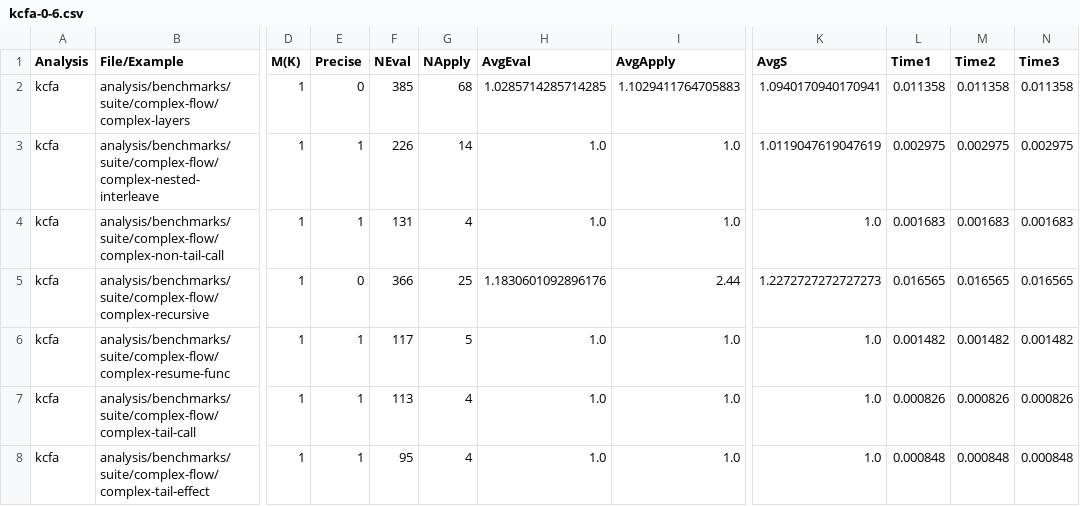
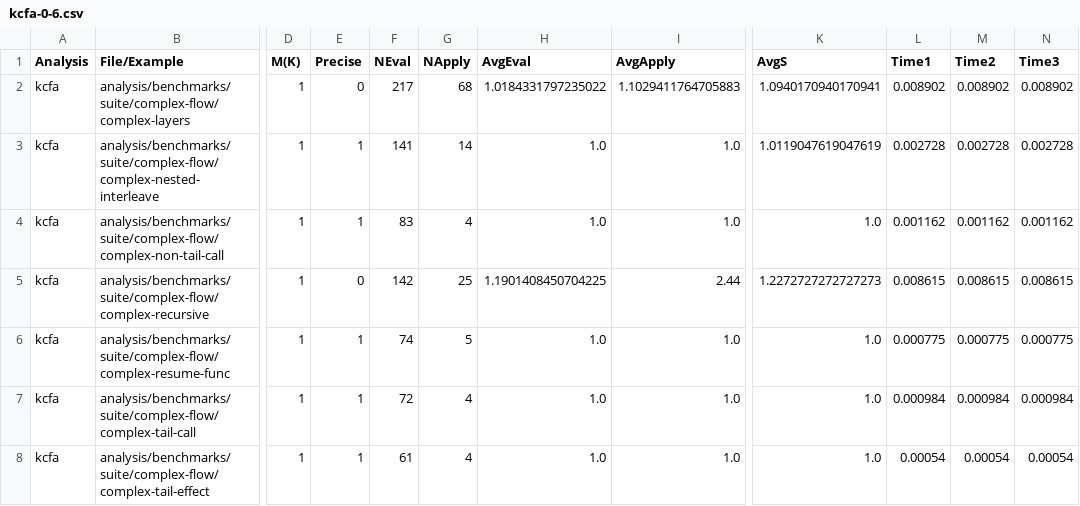
Before and after one commit to TimWhiting/koka, a CSV file: benchmarks/results/suite/complex-flow/kcfa-0-6.csv, drawn as a sheet; only a part is shown, gaps mark what is left out; the diff covers the shown part only; the diff names each change by its address in the sheet, - before the commit and + after, or states it on an @@ line.

```diff
--- a/benchmarks/results/suite/complex-flow/kcfa-0-6.csv
+++ b/benchmarks/results/suite/complex-flow/kcfa-0-6.csv
-F2 (NEval): 385
+F2 (NEval): 217
-H2 (AvgEval): 1.0285714285714285
+H2 (AvgEval): 1.0184331797235022
-L2 (Time1): 0.011358
+L2 (Time1): 0.008902
-M2 (Time2): 0.011358
+M2 (Time2): 0.008902
-N2 (Time3): 0.011358
+N2 (Time3): 0.008902
-F3 (NEval): 226
+F3 (NEval): 141
-L3 (Time1): 0.002975
+L3 (Time1): 0.002728
-M3 (Time2): 0.002975
+M3 (Time2): 0.002728
-N3 (Time3): 0.002975
+N3 (Time3): 0.002728
-F4 (NEval): 131
+F4 (NEval): 83
-L4 (Time1): 0.001683
+L4 (Time1): 0.001162
-M4 (Time2): 0.001683
+M4 (Time2): 0.001162
-N4 (Time3): 0.001683
+N4 (Time3): 0.001162
-F5 (NEval): 366
+F5 (NEval): 142
-H5 (AvgEval): 1.1830601092896176
+H5 (AvgEval): 1.1901408450704225
-L5 (Time1): 0.016565
+L5 (Time1): 0.008615
-M5 (Time2): 0.016565
+M5 (Time2): 0.008615
-N5 (Time3): 0.016565
+N5 (Time3): 0.008615
-F6 (NEval): 117
+F6 (NEval): 74
-L6 (Time1): 0.001482
+L6 (Time1): 0.000775
-M6 (Time2): 0.001482
+M6 (Time2): 0.000775
-N6 (Time3): 0.001482
+N6 (Time3): 0.000775
-F7 (NEval): 113
+F7 (NEval): 72
-L7 (Time1): 0.000826
+L7 (Time1): 0.000984
-M7 (Time2): 0.000826
+M7 (Time2): 0.000984
-N7 (Time3): 0.000826
+N7 (Time3): 0.000984
-F8 (NEval): 95
+F8 (NEval): 61
-L8 (Time1): 0.000848
+L8 (Time1): 0.00054
-M8 (Time2): 0.000848
+M8 (Time2): 0.00054
-N8 (Time3): 0.000848
+N8 (Time3): 0.00054
```
Also changed, not shown: 150 edited cells elsewhere in this file, benchmarks/results/handlers/nim/kcfa-0-6.csv, benchmarks/results/handlers/unix/dmcfa-4-4.csv, 54 other files.
